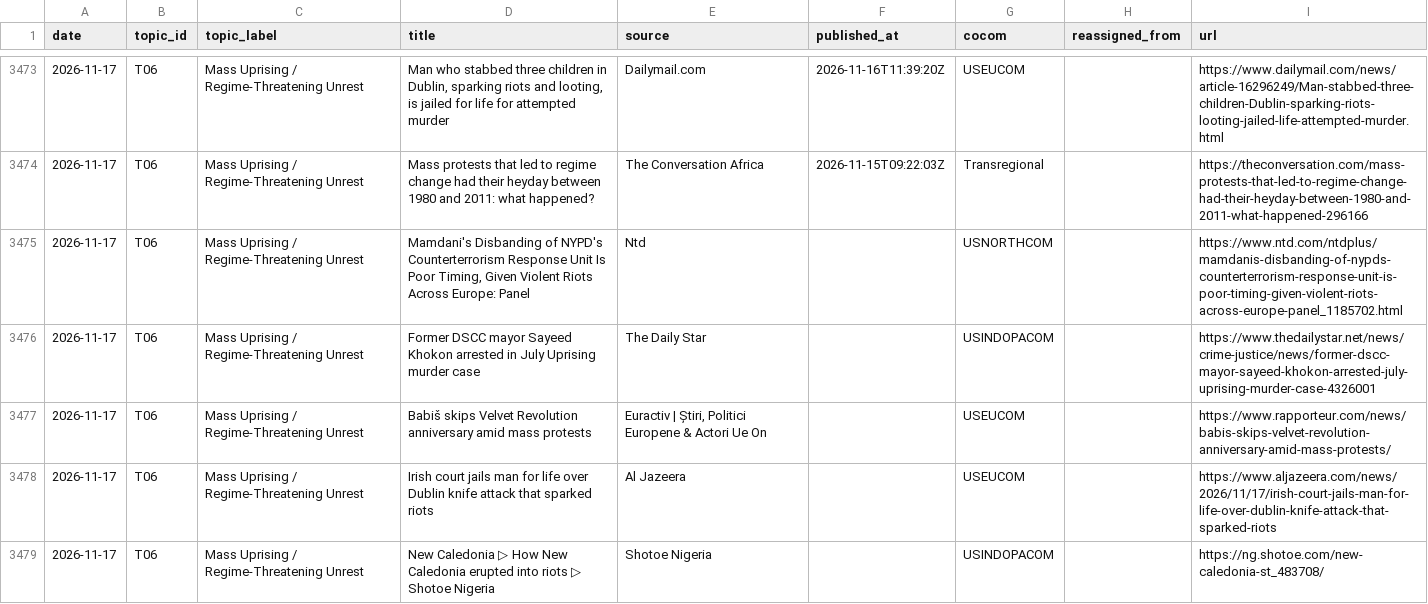
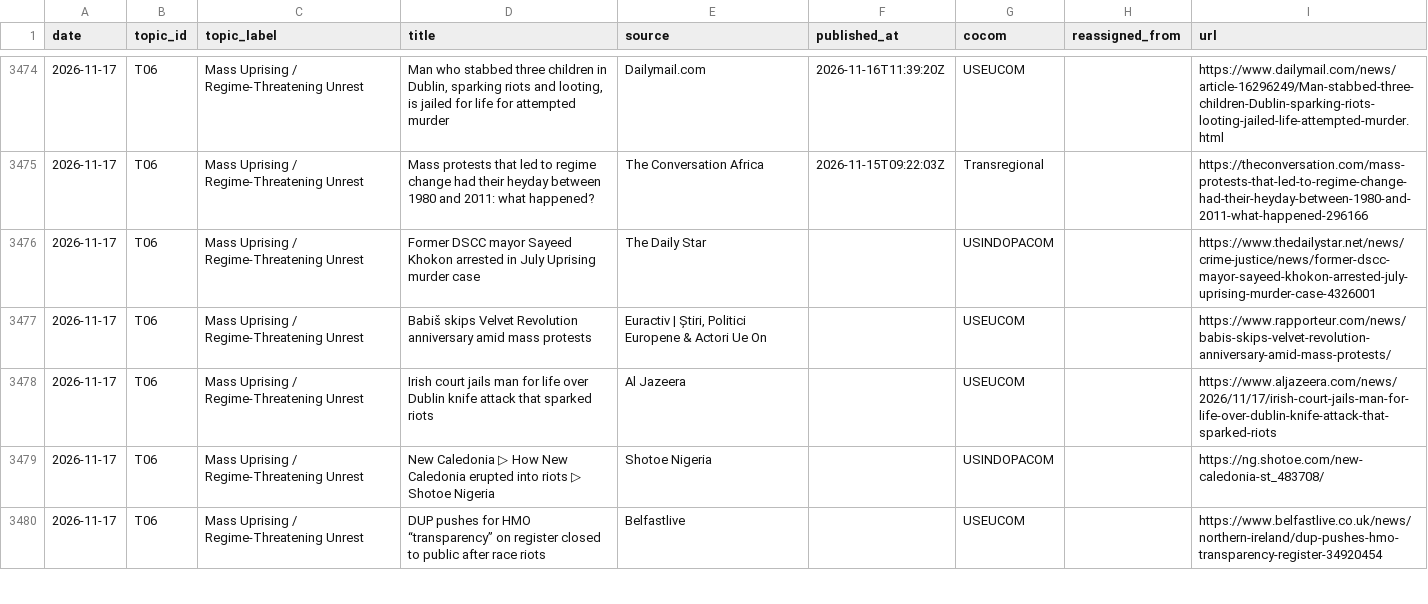
Before and after one commit to Spillers478/Daily-Update, a CSV file: data/history/articles-2026-11.csv, drawn as a sheet; only a part is shown, gaps mark what is left out; the shorter side is filled out with more unchanged rows; the diff covers the shown part only.

```diff
--- a/data/history/articles-2026-11.csv
+++ b/data/history/articles-2026-11.csv
@@ -3474,3 +3475,2 @@ date,topic_id,topic_label,title,source,published_at,cocom,reassigned_from,url
 2026-11-17,T06,Mass Uprising / Regime-Threatening Unrest,Mass protests that led to regime change had their heyday between 1980 and 2011: what happened?,The Conversation Africa,2026-11-15T09:22:03Z,Transregional,,https://theconversation.com/mass-protests-that-led-to-regime-change-had-their-heyday-between-1980-and-2011-what-happened-296166
-2026-11-17,T06,Mass Uprising / Regime-Threatening Unrest,"Mamdani's Disbanding of NYPD's Counterterrorism Response Unit Is Poor Timing, Given Violent Riots Across Europe: Panel",Ntd,,USNORTHCOM,,https://www.ntd.com/ntdplus/mamdanis-disbanding-of-nypds-counterterrorism-response-unit-is-poor-timing-given-violent-riots-across-europe-panel_1185702.html
 2026-11-17,T06,Mass Uprising / Regime-Threatening Unrest,Former DSCC mayor Sayeed Khokon arrested in July Uprising murder case,The Daily Star,,USINDOPACOM,,https://www.thedailystar.net/news/crime-justice/news/former-dscc-mayor-sayeed-khokon-arrested-july-uprising-murder-case-4326001
```
Also changed, not shown: 9 added rows, 12 removed rows and 13 edited cells elsewhere in this file, data/history/topic_stats.csv, 29 other files.
